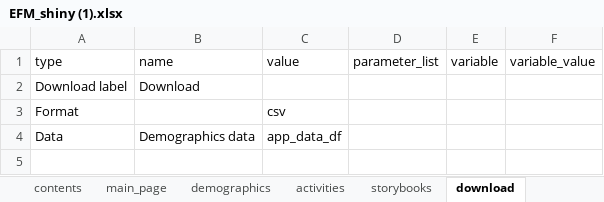
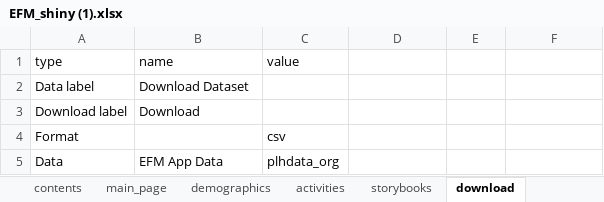
Before and after one commit to cabrinenyona/EFMDataScripts, an Excel workbook: EFM_shiny (1).xlsx, sheet download, drawn as a sheet; values as stored, in another font and other column widths than the file's, no borders; addresses are those after the commit; the diff names each change by its address in the sheet, - before the commit and + after, or states it on an @@ line.

```diff
--- a/EFM_shiny (1).xlsx (sheet download)
+++ b/EFM_shiny (1).xlsx (sheet download)
-D1: parameter_list
+D1: (empty)
-E1: variable
+E1: (empty)
-F1: variable_value
+F1: (empty)
+row 2: Data label | Download Dataset
-B5 (name): Demographics data
+B5 (name): EFM App Data
-C5 (value): app_data_df
+C5 (value): plhdata_org
```
Also changed, not shown: 4 other files.
